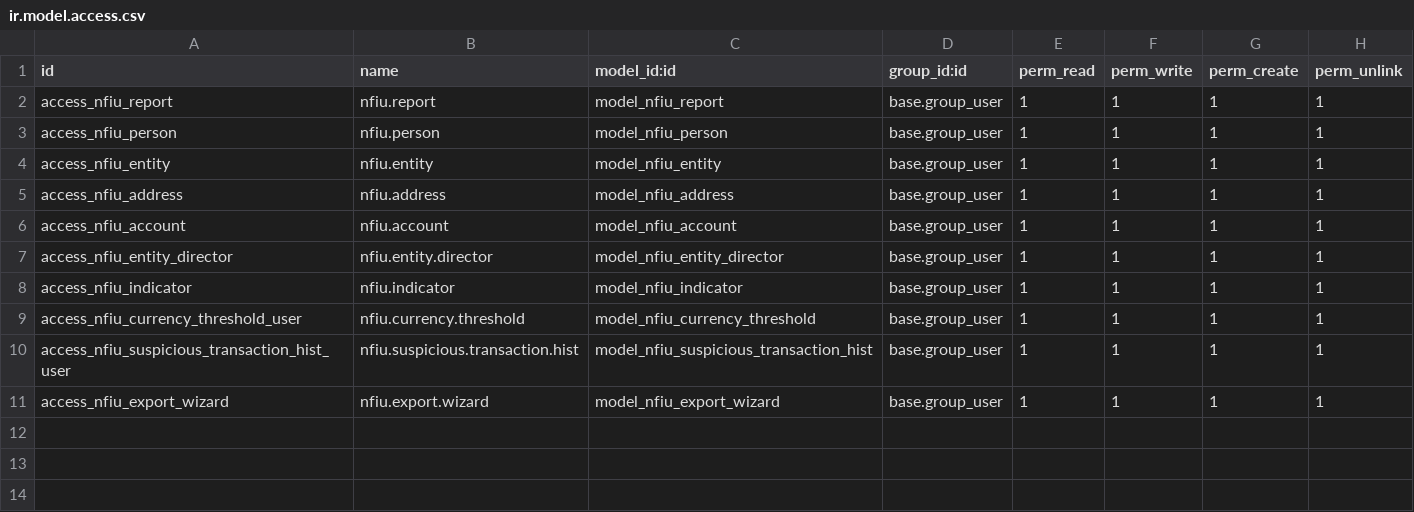
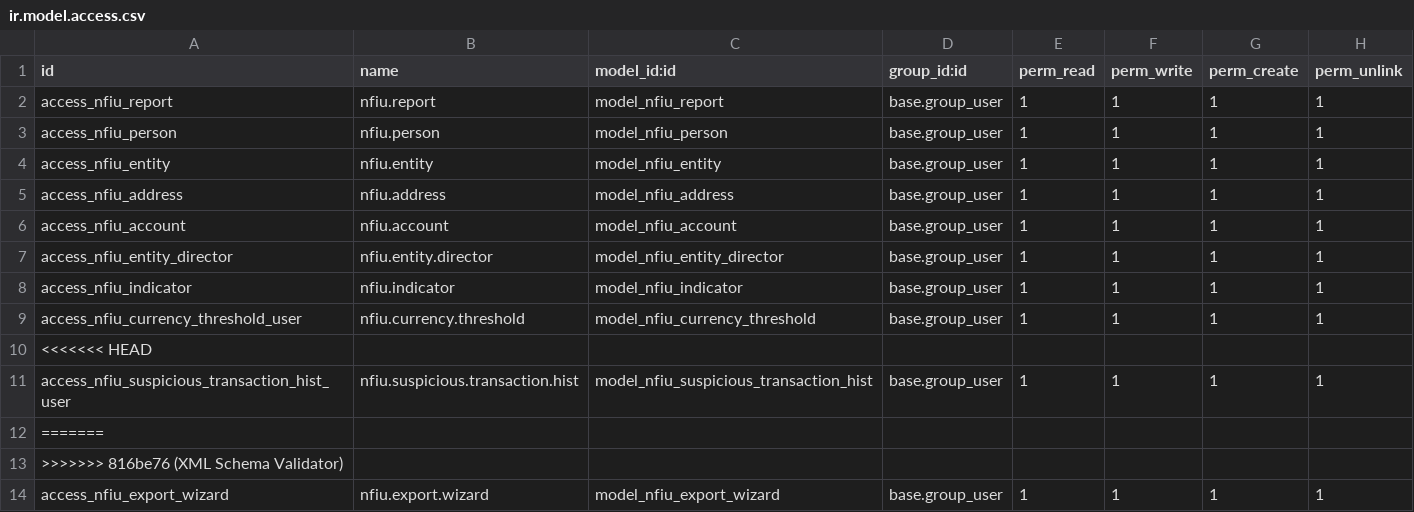
Before and after one commit to novaji-introserve/matrics-app, a CSV file: nfiu_reporting/security/ir.model.access.csv, drawn as a sheet.

Commit message:
XML Schema Validator

```diff
--- a/nfiu_reporting/security/ir.model.access.csv
+++ b/nfiu_reporting/security/ir.model.access.csv
@@ -9,3 +9,6 @@ access_nfiu_indicator,nfiu.indicator,model_nfiu_indicator,base.group_user,1,1,1,
 access_nfiu_currency_threshold_user,nfiu.currency.threshold,model_nfiu_currency_threshold,base.group_user,1,1,1,1
+<<<<<<< HEAD
 access_nfiu_suspicious_transaction_hist_user,nfiu.suspicious.transaction.hist,model_nfiu_suspicious_transaction_hist,base.group_user,1,1,1,1
+=======
+>>>>>>> 816be76 (XML Schema Validator)
 access_nfiu_export_wizard,nfiu.export.wizard,model_nfiu_export_wizard,base.group_user,1,1,1,1
```
Also changed, not shown: 18 other files.
